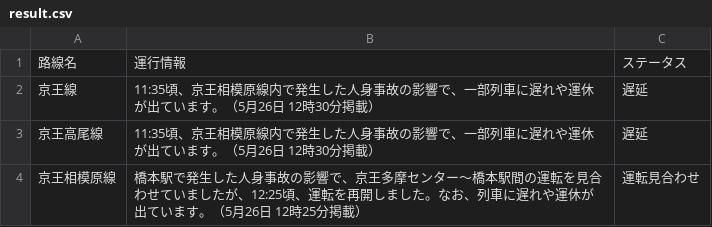
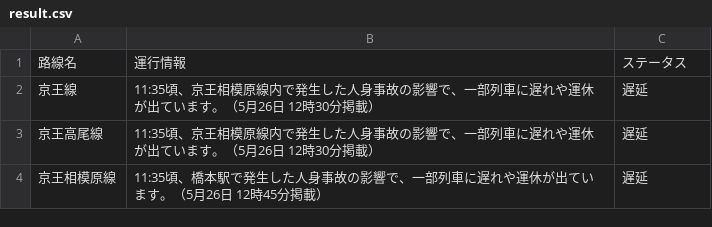
Before and after one commit to TakaoSenrioka/TrainViewHazama, a CSV file: public/result.csv, drawn as a sheet.

Commit message:
Auto update CSV files

```diff
--- a/public/result.csv
+++ b/public/result.csv
@@ -3,2 +3,2 @@
 京王高尾線,11:35頃、京王相模原線内で発生した人身事故の影響で、一部列車に遅れや運休が出ています。（5月26日 12時30分掲載）,遅延
-京王相模原線,橋本駅で発生した人身事故の影響で、京王多摩センター〜橋本駅間の運転を見合わせていましたが、12:25頃、運転を再開しました。なお、列車に遅れや運休が出ています。（5月26日 12時25分掲載）,運転見合わせ
+京王相模原線,11:35頃、橋本駅で発生した人身事故の影響で、一部列車に遅れや運休が出ています。（5月26日 12時45分掲載）,遅延
```
